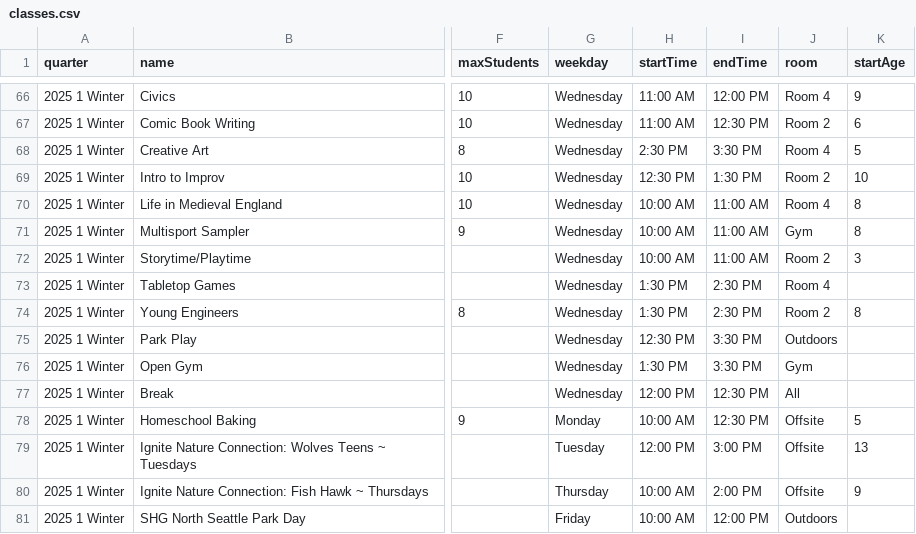
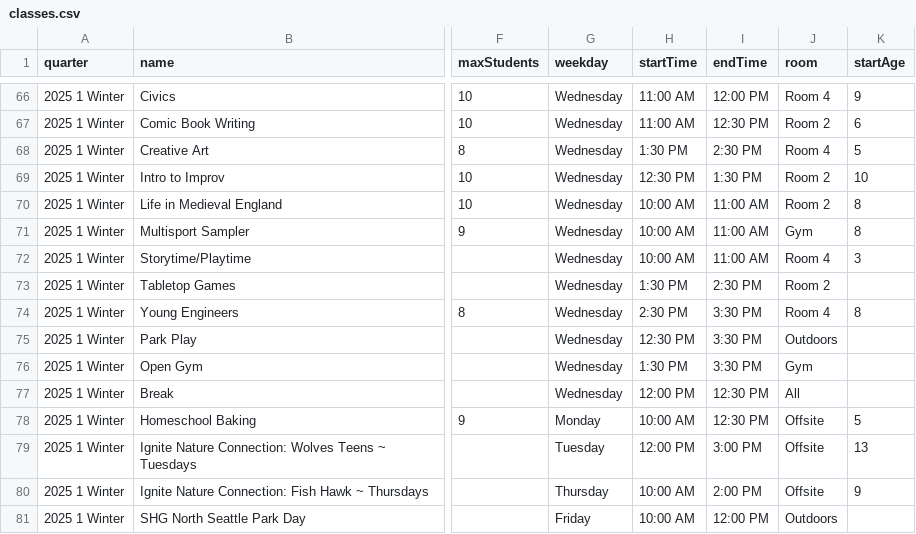
Before and after one commit to loyalheightshomeschool/loyalheightshomeschool, a CSV file: assets/data/classes.csv, drawn as a sheet; only a part is shown, gaps mark what is left out; the diff names each change by its address in the sheet, - before the commit and + after, or states it on an @@ line.

```diff
--- a/assets/data/classes.csv
+++ b/assets/data/classes.csv
-H68 (startTime): 2:30 PM
+H68 (startTime): 1:30 PM
-I68 (endTime): 3:30 PM
+I68 (endTime): 2:30 PM
-J70 (room): Room 4
+J70 (room): Room 2
-J72 (room): Room 2
+J72 (room): Room 4
-J73 (room): Room 4
+J73 (room): Room 2
-H74 (startTime): 1:30 PM
+H74 (startTime): 2:30 PM
-I74 (endTime): 2:30 PM
+I74 (endTime): 3:30 PM
-J74 (room): Room 2
+J74 (room): Room 4
```
Also changed, not shown: 3 other files.
